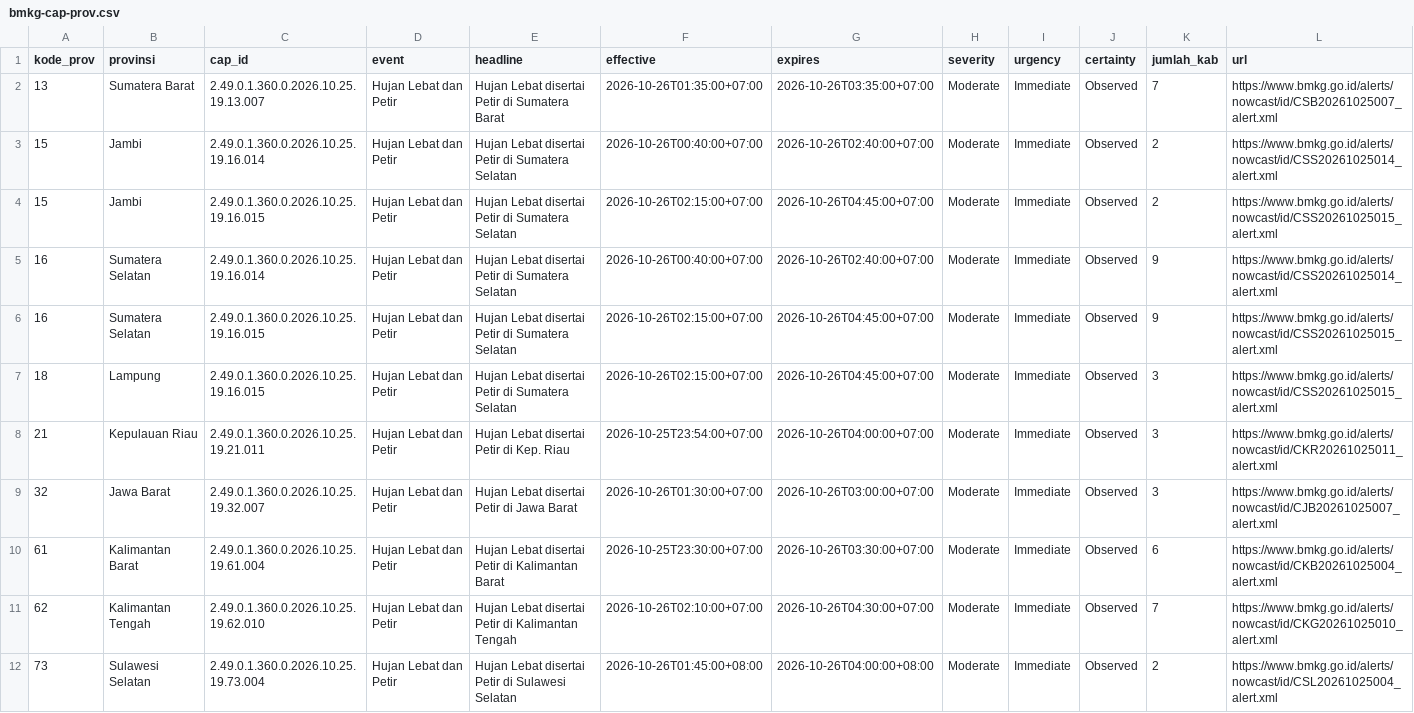
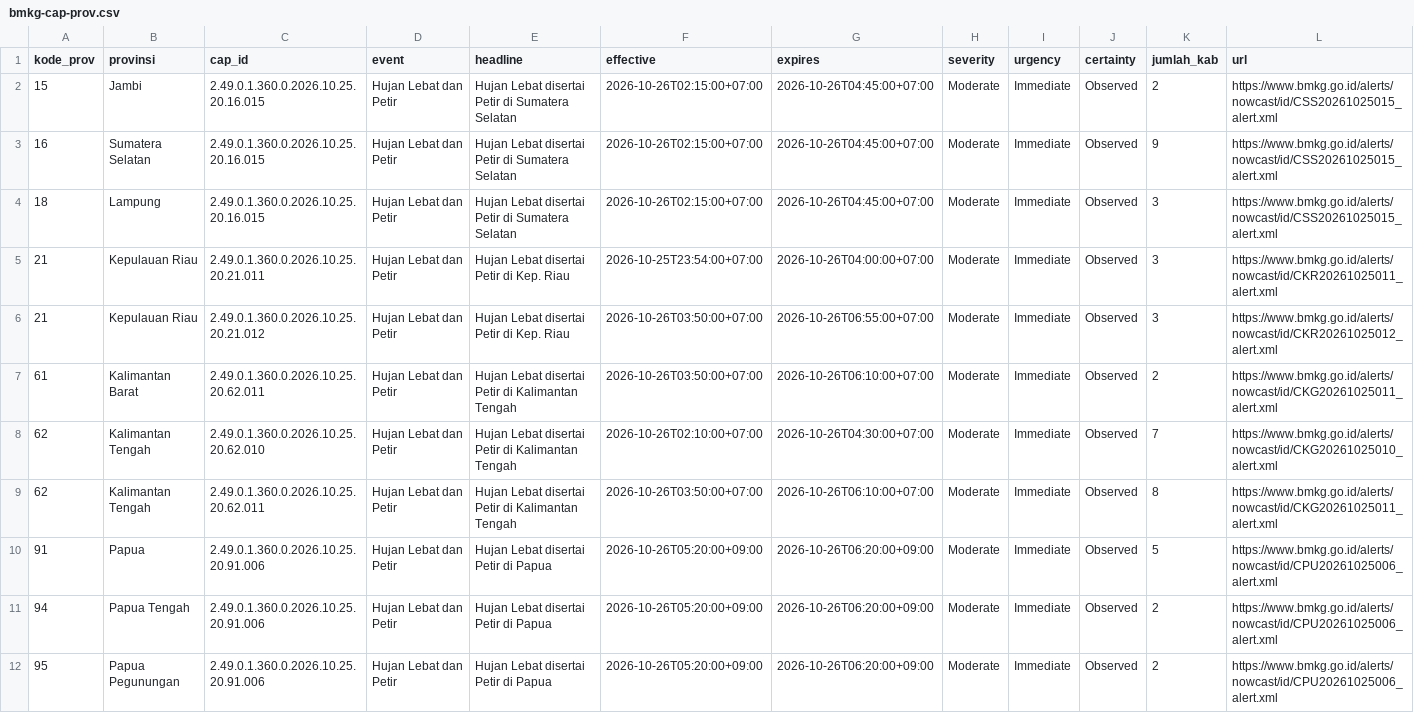
Before and after one commit to pantau-bencana/karhutla-dashboard, a CSV file: data/live/bmkg-cap-prov.csv, drawn as a sheet; removed rows and columns are numbered as before the commit, all else as after; the diff names each change by its address in the sheet, - before the commit and + after, or states it on an @@ line.

```diff
--- a/data/live/bmkg-cap-prov.csv
+++ b/data/live/bmkg-cap-prov.csv
-row 2: 13 | Sumatera Barat | 2.49.0.1.360.0.2026.10.25.19.13.007 | Hujan Lebat dan Petir | Hujan Lebat disertai Petir di Sumatera Barat | 2026-10-26T01:35:00+07:00 | 2026-10-26T03:35:00+07:00 | Moderate | Immediate | Observed | 7 | https://www.bmkg.go.id/alerts/nowcast/id/CSB20261025007_alert.xml
-row 3: 15 | Jambi | 2.49.0.1.360.0.2026.10.25.19.16.014 | Hujan Lebat dan Petir | Hujan Lebat disertai Petir di Sumatera Selatan | 2026-10-26T00:40:00+07:00 | 2026-10-26T02:40:00+07:00 | Moderate | Immediate | Observed | 2 | https://www.bmkg.go.id/alerts/nowcast/id/CSS20261025014_alert.xml
-C2 (cap_id): 2.49.0.1.360.0.2026.10.25.19.16.015
+C2 (cap_id): 2.49.0.1.360.0.2026.10.25.20.16.015
-row 5: 16 | Sumatera Selatan | 2.49.0.1.360.0.2026.10.25.19.16.014 | Hujan Lebat dan Petir | Hujan Lebat disertai Petir di Sumatera Selatan | 2026-10-26T00:40:00+07:00 | 2026-10-26T02:40:00+07:00 | Moderate | Immediate | Observed | 9 | https://www.bmkg.go.id/alerts/nowcast/id/CSS20261025014_alert.xml
-C3:C4 (cap_id): 2.49.0.1.360.0.2026.10.25.19.16.015
+C3:C4 (cap_id): 2.49.0.1.360.0.2026.10.25.20.16.015
-C5 (cap_id): 2.49.0.1.360.0.2026.10.25.19.21.011
+C5 (cap_id): 2.49.0.1.360.0.2026.10.25.20.21.011
-A6 (kode_prov): 32
+A6 (kode_prov): 21
-B6 (provinsi): Jawa Barat
+B6 (provinsi): Kepulauan Riau
-C6 (cap_id): 2.49.0.1.360.0.2026.10.25.19.32.007
+C6 (cap_id): 2.49.0.1.360.0.2026.10.25.20.21.012
-E6 (headline): Hujan Lebat disertai Petir di Jawa Barat
+E6 (headline): Hujan Lebat disertai Petir di Kep. Riau
-F6 (effective): 2026-10-26T01:30:00+07:00
+F6 (effective): 2026-10-26T03:50:00+07:00
-G6 (expires): 2026-10-26T03:00:00+07:00
+G6 (expires): 2026-10-26T06:55:00+07:00
-L6 (url): https://www.bmkg.go.id/alerts/nowcast/id/CJB20261025007_alert.xml
+L6 (url): https://www.bmkg.go.id/alerts/nowcast/id/CKR20261025012_alert.xml
-C7 (cap_id): 2.49.0.1.360.0.2026.10.25.19.61.004
+C7 (cap_id): 2.49.0.1.360.0.2026.10.25.20.62.011
-E7 (headline): …di Kalimantan Barat
+E7 (headline): …di Kalimantan Tengah
-F7 (effective): 2026-10-25T23:30:00+07:00
+F7 (effective): 2026-10-26T03:50:00+07:00
-G7 (expires): 2026-10-26T03:30:00+07:00
+G7 (expires): 2026-10-26T06:10:00+07:00
-K7 (jumlah_kab): 6
+K7 (jumlah_kab): 2
-L7 (url): https://www.bmkg.go.id/alerts/nowcast/id/CKB20261025004_alert.xml
+L7 (url): https://www.bmkg.go.id/alerts/nowcast/id/CKG20261025011_alert.xml
-C8 (cap_id): 2.49.0.1.360.0.2026.10.25.19.62.010
+C8 (cap_id): 2.49.0.1.360.0.2026.10.25.20.62.010
+row 9: 62 | Kalimantan Tengah | 2.49.0.1.360.0.2026.10.25.20.62.011 | Hujan Lebat dan Petir | Hujan Lebat disertai Petir di Kalimantan Tengah | 2026-10-26T03:50:00+07:00 | 2026-10-26T06:10:00+07:00 | Moderate | Immediate | Observed | 8 | https://www.bmkg.go.id/alerts/nowcast/id/CKG20261025011_alert.xml
+row 10: 91 | Papua | 2.49.0.1.360.0.2026.10.25.20.91.006 | Hujan Lebat dan Petir | Hujan Lebat disertai Petir di Papua | 2026-10-26T05:20:00+09:00 | 2026-10-26T06:20:00+09:00 | Moderate | Immediate | Observed | 5 | https://www.bmkg.go.id/alerts/nowcast/id/CPU20261025006_alert.xml
-A11 (kode_prov): 73
+A11 (kode_prov): 94
-B11 (provinsi): Sulawesi Selatan
+B11 (provinsi): Papua Tengah
-C11 (cap_id): 2.49.0.1.360.0.2026.10.25.19.73.004
+C11 (cap_id): 2.49.0.1.360.0.2026.10.25.20.91.006
-E11 (headline): Hujan Lebat disertai Petir di Sulawesi Selatan
+E11 (headline): Hujan Lebat disertai Petir di Papua
-F11 (effective): 2026-10-26T01:45:00+08:00
+F11 (effective): 2026-10-26T05:20:00+09:00
-G11 (expires): 2026-10-26T04:00:00+08:00
+G11 (expires): 2026-10-26T06:20:00+09:00
-L11 (url): https://www.bmkg.go.id/alerts/nowcast/id/CSL20261025004_alert.xml
+L11 (url): https://www.bmkg.go.id/alerts/nowcast/id/CPU20261025006_alert.xml
+row 12: 95 | Papua Pegunungan | 2.49.0.1.360.0.2026.10.25.20.91.006 | Hujan Lebat dan Petir | Hujan Lebat disertai Petir di Papua | 2026-10-26T05:20:00+09:00 | 2026-10-26T06:20:00+09:00 | Moderate | Immediate | Observed | 2 | https://www.bmkg.go.id/alerts/nowcast/id/CPU20261025006_alert.xml
```
Also changed, not shown: 5 other files.
